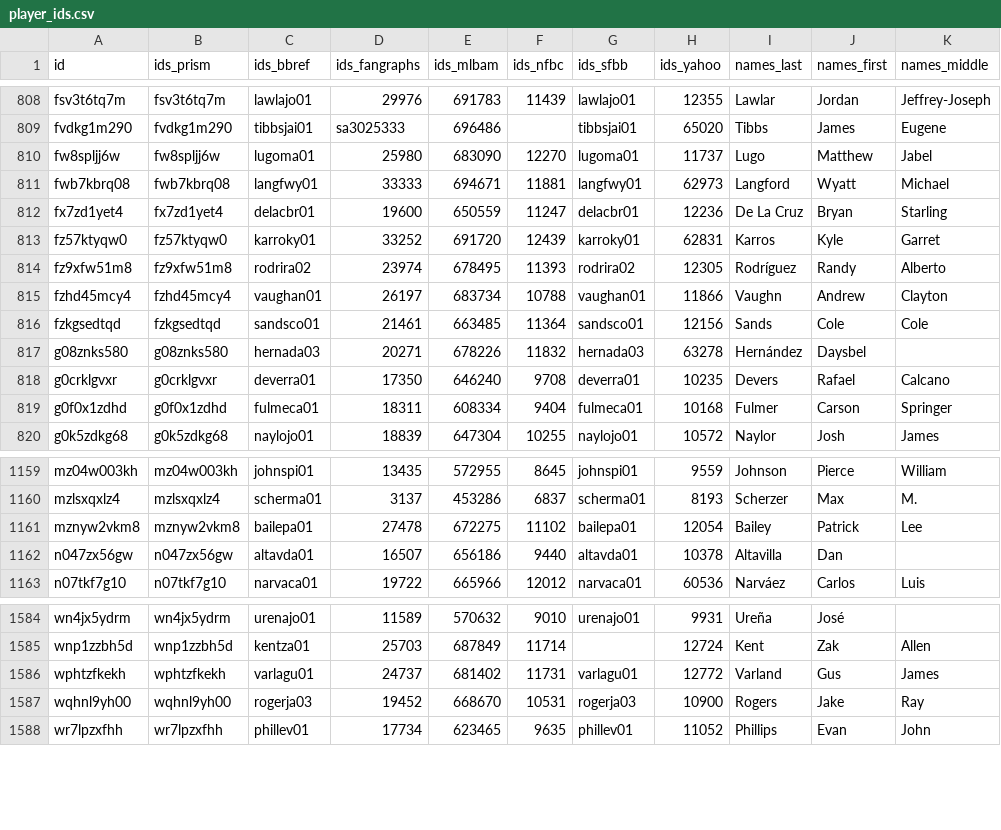
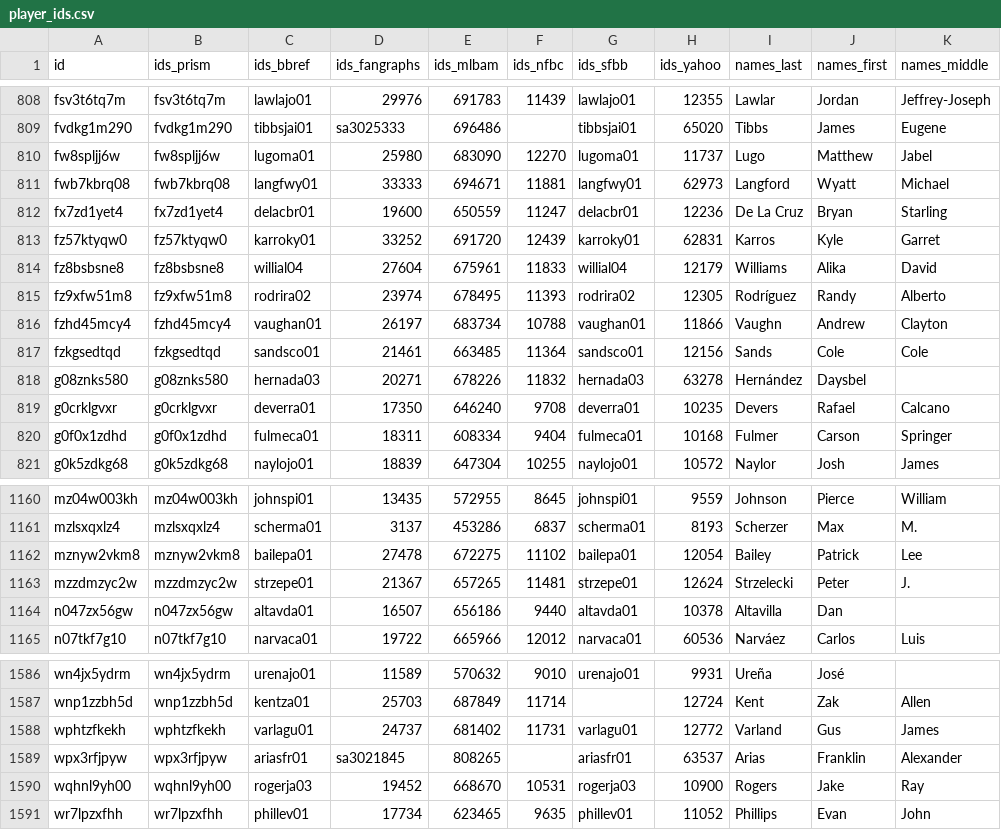
Before and after one commit to StatsVine/prism-registry, a CSV file: exports/mlb/player_ids/player_ids.csv, drawn as a sheet; only a part is shown, gaps mark what is left out.

```diff
--- a/exports/mlb/player_ids/player_ids.csv
+++ b/exports/mlb/player_ids/player_ids.csv
@@ -813,2 +813,3 @@ fx7zd1yet4,fx7zd1yet4,delacbr01,19600,650559,11247,delacbr01,12236,De La Cruz,Br
 fz57ktyqw0,fz57ktyqw0,karroky01,33252,691720,12439,karroky01,62831,Karros,Kyle,Garret
+fz8bsbsne8,fz8bsbsne8,willial04,27604,675961,11833,willial04,12179,Williams,Alika,David
 fz9xfw51m8,fz9xfw51m8,rodrira02,23974,678495,11393,rodrira02,12305,Rodríguez,Randy,Alberto
@@ -1161,2 +1162,3 @@ mzlsxqxlz4,mzlsxqxlz4,scherma01,3137,453286,6837,scherma01,8193,Scherzer,Max,M.
 mznyw2vkm8,mznyw2vkm8,bailepa01,27478,672275,11102,bailepa01,12054,Bailey,Patrick,Lee
+mzzdmzyc2w,mzzdmzyc2w,strzepe01,21367,657265,11481,strzepe01,12624,Strzelecki,Peter,J.
 n047zx56gw,n047zx56gw,altavda01,16507,656186,9440,altavda01,10378,Altavilla,Dan,
@@ -1586,2 +1588,3 @@ wnp1zzbh5d,wnp1zzbh5d,kentza01,25703,687849,11714,,12724,Kent,Zak,Allen
 wphtzfkekh,wphtzfkekh,varlagu01,24737,681402,11731,varlagu01,12772,Varland,Gus,James
+wpx3rfjpyw,wpx3rfjpyw,ariasfr01,sa3021845,808265,,ariasfr01,63537,Arias,Franklin,Alexander
 wqhnl9yh00,wqhnl9yh00,rogerja03,19452,668670,10531,rogerja03,10900,Rogers,Jake,Ray
```
Also changed, not shown: exports/mlb/players_mlb_profile/players_mlb_profile.csv, exports/mlb/players_mlb_roster/players_mlb_roster.csv, 45 other files.
